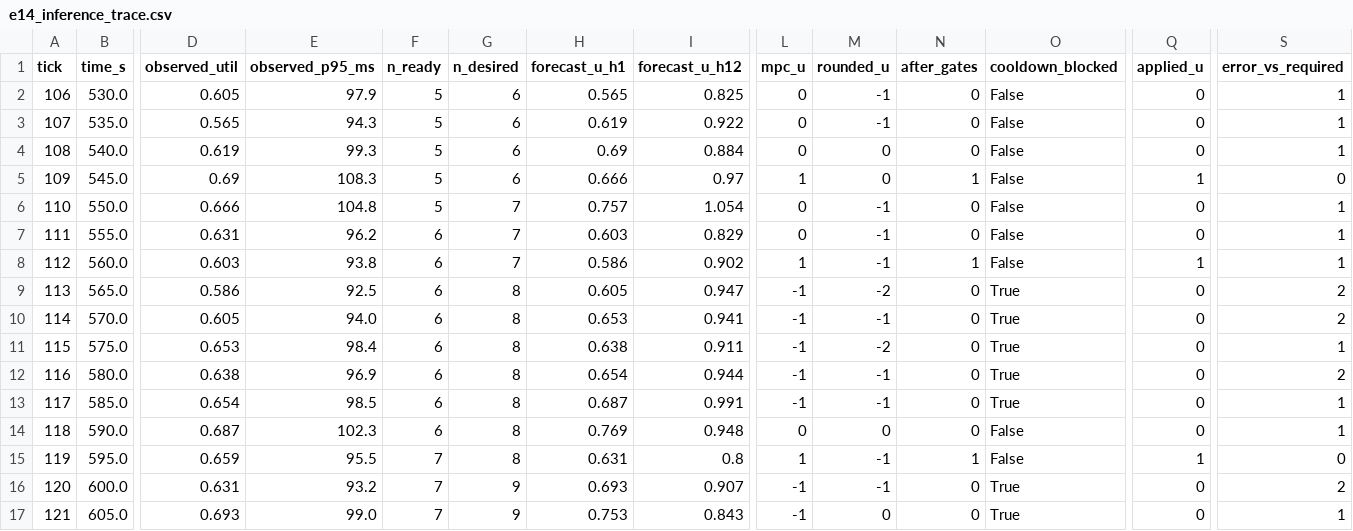
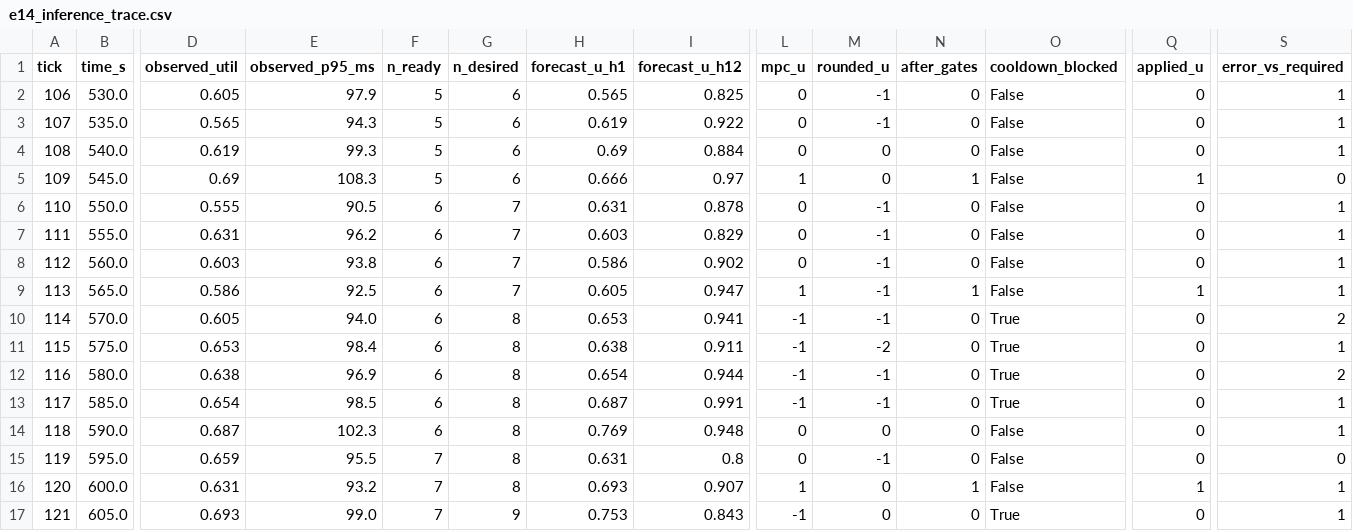
Before and after one commit to WannaLearnCodingForFun/pact-predictive-autoscaling, a CSV file: results/e14_inference_trace.csv, drawn as a sheet; only a part is shown, gaps mark what is left out; the diff names each change by its address in the sheet, - before the commit and + after, or states it on an @@ line.

```diff
--- a/results/e14_inference_trace.csv
+++ b/results/e14_inference_trace.csv
-D6 (observed_util): 0.666
+D6 (observed_util): 0.555
-E6 (observed_p95_ms): 104.8
+E6 (observed_p95_ms): 90.5
-F6 (n_ready): 5
+F6 (n_ready): 6
-H6 (forecast_u_h1): 0.757
+H6 (forecast_u_h1): 0.631
-I6 (forecast_u_h12): 1.054
+I6 (forecast_u_h12): 0.878
-L8 (mpc_u): 1
+L8 (mpc_u): 0
-N8 (after_gates): 1
+N8 (after_gates): 0
-Q8 (applied_u): 1
+Q8 (applied_u): 0
-G9 (n_desired): 8
+G9 (n_desired): 7
-L9 (mpc_u): -1
+L9 (mpc_u): 1
-M9 (rounded_u): -2
+M9 (rounded_u): -1
-N9 (after_gates): 0
+N9 (after_gates): 1
-O9 (cooldown_blocked): True
+O9 (cooldown_blocked): False
-Q9 (applied_u): 0
+Q9 (applied_u): 1
-S9 (error_vs_required): 2
+S9 (error_vs_required): 1
-L15 (mpc_u): 1
+L15 (mpc_u): 0
-N15 (after_gates): 1
+N15 (after_gates): 0
-Q15 (applied_u): 1
+Q15 (applied_u): 0
-G16 (n_desired): 9
+G16 (n_desired): 8
-L16 (mpc_u): -1
+L16 (mpc_u): 1
-M16 (rounded_u): -1
+M16 (rounded_u): 0
-N16 (after_gates): 0
+N16 (after_gates): 1
-O16 (cooldown_blocked): True
+O16 (cooldown_blocked): False
-Q16 (applied_u): 0
+Q16 (applied_u): 1
-S16 (error_vs_required): 2
+S16 (error_vs_required): 1
```
Also changed, not shown: results/e10_per_workload.csv, results/e11_decisions.csv, 17 other files.
